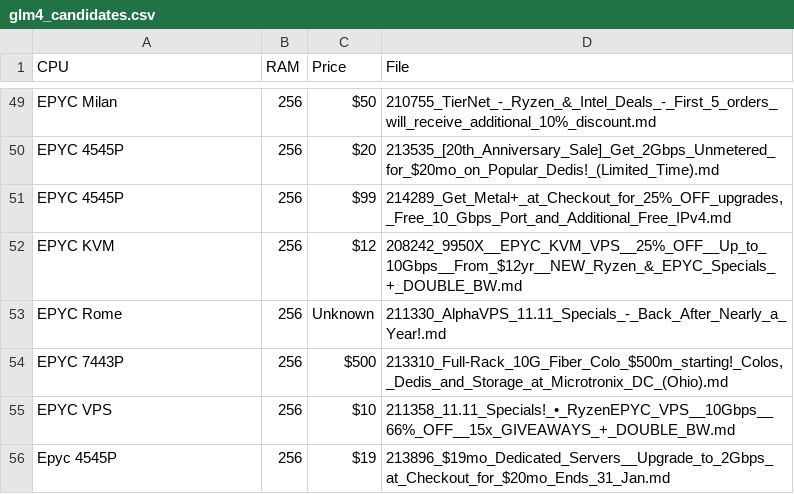
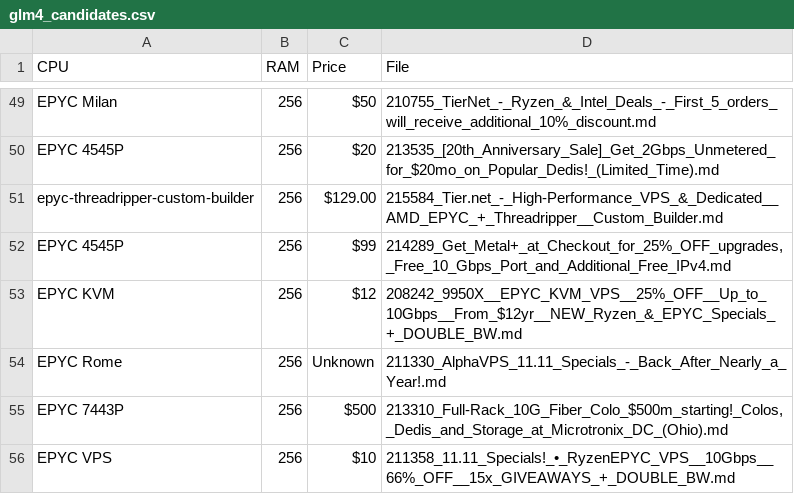
Before and after one commit to bojak83318/server-signal-archive, a CSV file: glm4_candidates.csv, drawn as a sheet; only a part is shown, gaps mark what is left out; the shorter side is filled out with more unchanged rows; the diff names each change by its address in the sheet, - before the commit and + after, or states it on an @@ line.

```diff
--- a/glm4_candidates.csv
+++ b/glm4_candidates.csv
+row 51: epyc-threadripper-custom-builder | 256 | $129.00 | 215584_Tier.net_-_High-Performance_VPS_&_Dedicated__AMD_EPYC_+_Threadripper__Custom_Builder.md
```
Also changed, not shown: 1 other file.
